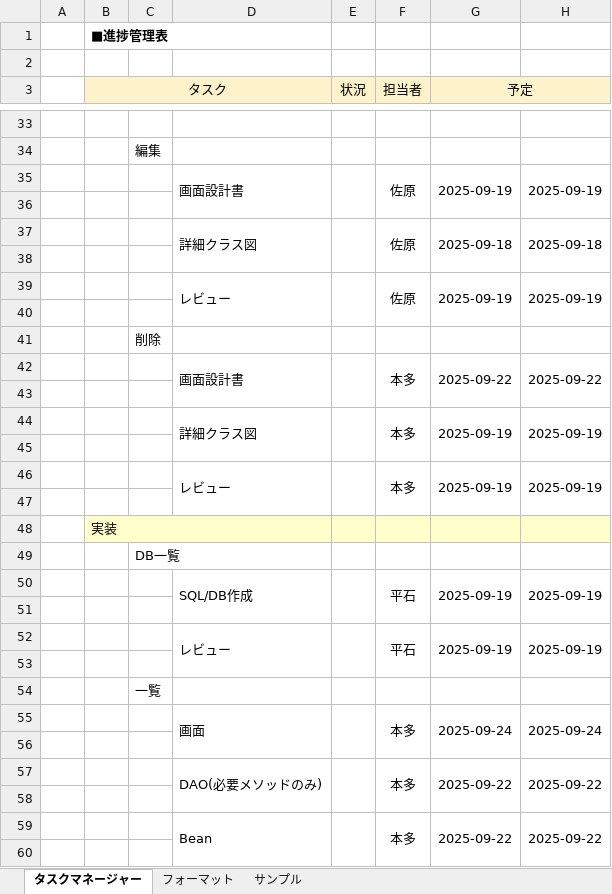
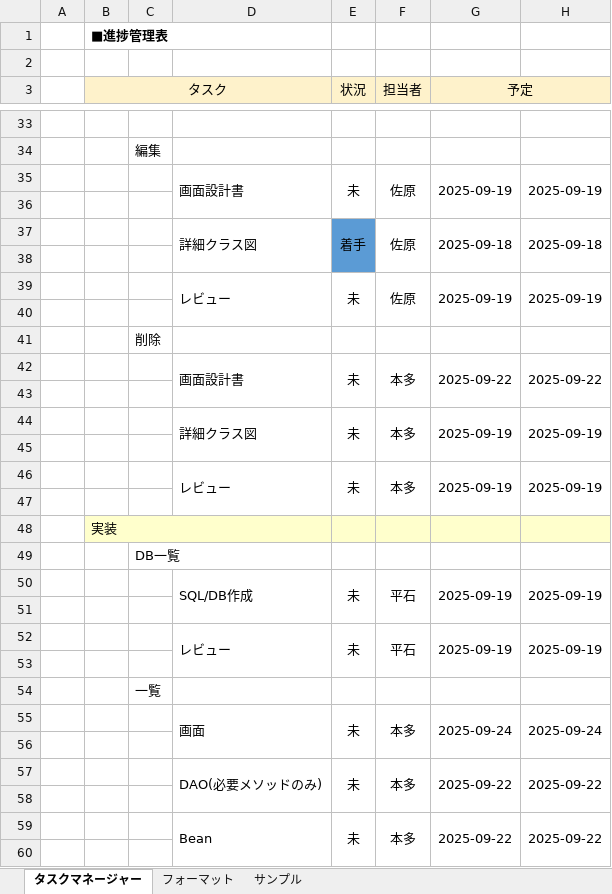
Before and after one commit to comsize-yutohonda/TaskManager, an Excel workbook: 進捗管理表_58期.xlsx, sheet タスクマネージャー, drawn as a sheet; only a part is shown, gaps mark what is left out; values as stored, in another font and other column widths than the file's, no borders; the diff covers the shown part only; the diff names each change by its address in the sheet, - before the commit and + after, or states it on an @@ line.

```diff
--- a/進捗管理表_58期.xlsx (sheet タスクマネージャー)
+++ b/進捗管理表_58期.xlsx (sheet タスクマネージャー)
-E35 (状況): (empty)
+E35 (状況): 未
-E37 (状況): (empty)
+E37 (状況): 着手
-E37:E38 fill: none
+E37:E38 fill: #5B9BD5
-E39 (状況): (empty)
+E39 (状況): 未
-E42 (状況): (empty)
+E42 (状況): 未
-E44 (状況): (empty)
+E44 (状況): 未
-E46 (状況): (empty)
+E46 (状況): 未
-E50 (状況): (empty)
+E50 (状況): 未
-E52 (状況): (empty)
+E52 (状況): 未
-E55 (状況): (empty)
+E55 (状況): 未
-E57 (状況): (empty)
+E57 (状況): 未
-E59 (状況): (empty)
+E59 (状況): 未
```
Also changed, not shown: 68 edited cells, cell formats and merged cells elsewhere in this sheet, 詳細設計書/一覧表示.xlsx, 2 other files.
